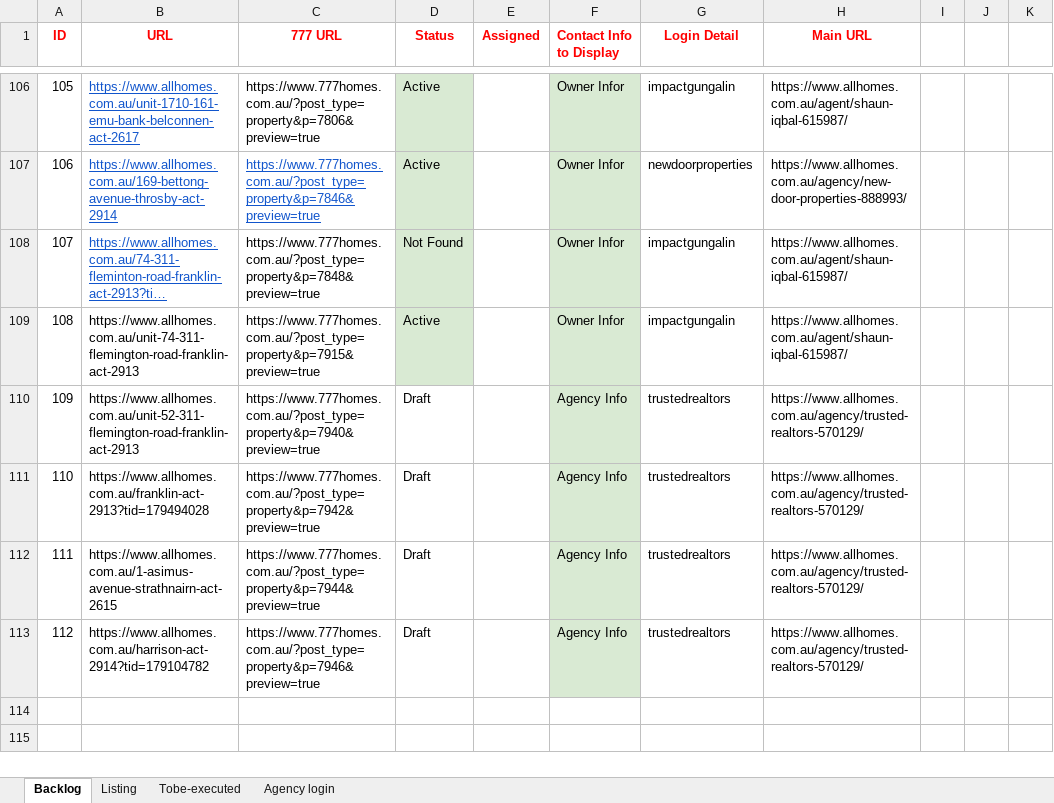
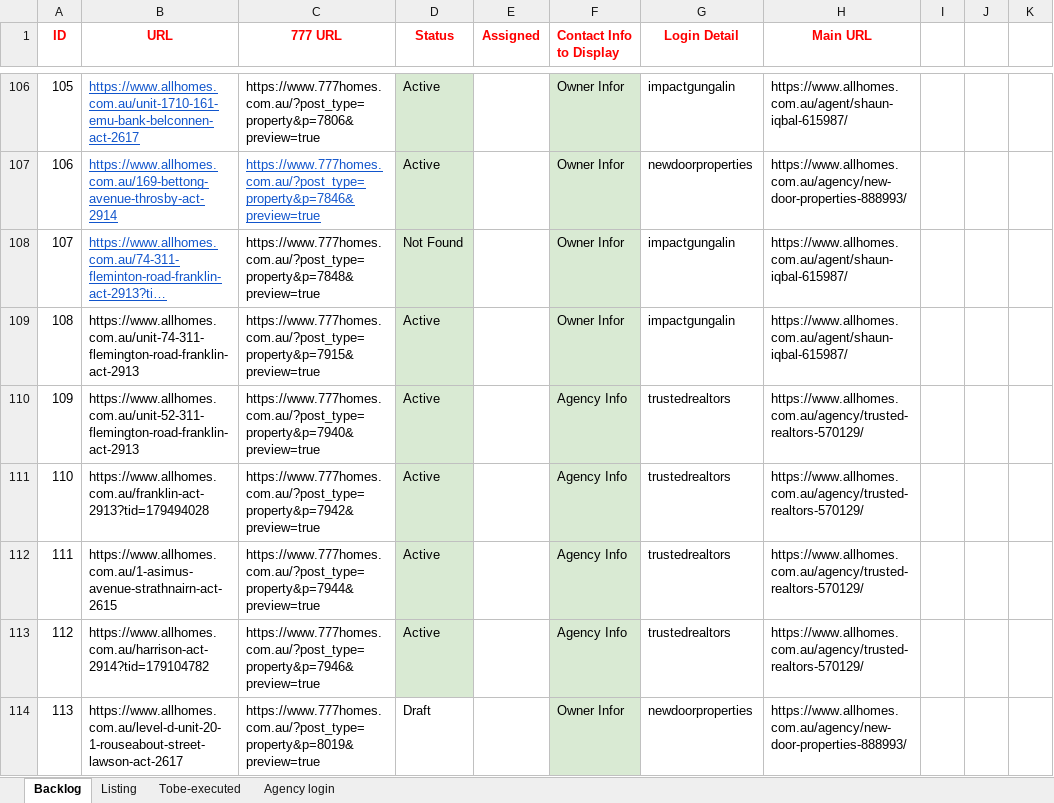
Before and after one commit to ynotcanberra/777Homes-business, an Excel workbook: src/main/resources/InputTestdata/Listing details.xlsx, sheet Backlog, drawn as a sheet; only a part is shown, gaps mark what is left out; long unchanged cells end in …; values as stored, in another font and other column widths than the file's, no borders; the diff names each change by its address in the sheet, - before the commit and + after, or states it on an @@ line.

```diff
--- a/src/main/resources/InputTestdata/Listing details.xlsx (sheet Backlog)
+++ b/src/main/resources/InputTestdata/Listing details.xlsx (sheet Backlog)
-D110:D113 (Status): Draft
+D110:D113 (Status): Active
-D110:D113 fill: none
+D110:D113 fill: #D9EAD3
+row 114: 113 | https://www.allhomes.com.au/level-d-unit-20-1-rouseabout-street-lawson-act-2617 | https://www.777homes.com.au/?post_type=property&p=8019&preview=true | Draft |  | Owner Infor | newdoorproperties | https://www.allhomes.com.au/agency/new-door-properties-888993/
```
Also changed, not shown: sheet Listing.
